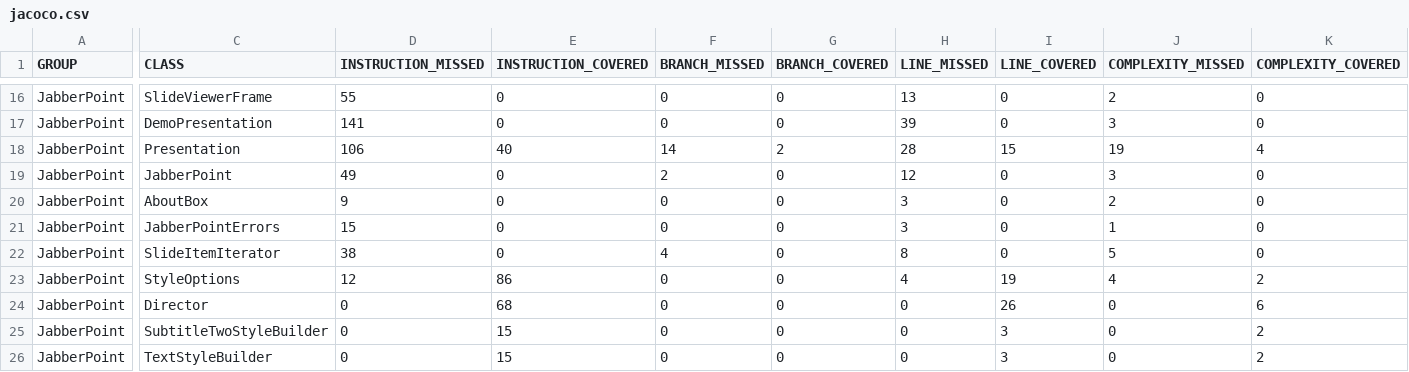
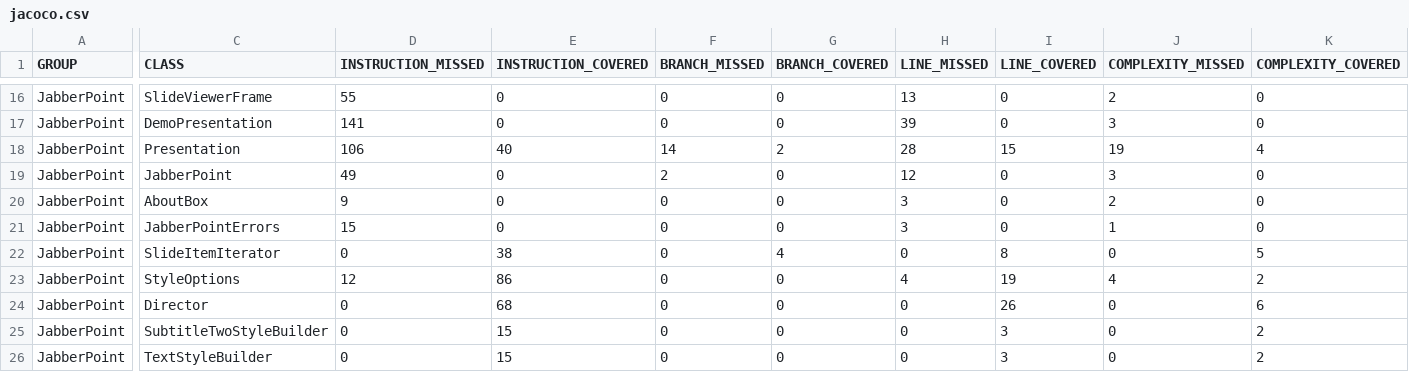
Before and after one commit to JoeyKraemer/SoftwareQuality, a CSV file: target/site/jacoco/jacoco.csv, drawn as a sheet; only a part is shown, gaps mark what is left out; the diff covers the shown part only; the diff names each change by its address in the sheet, - before the commit and + after, or states it on an @@ line.

```diff
--- a/target/site/jacoco/jacoco.csv
+++ b/target/site/jacoco/jacoco.csv
-D22 (INSTRUCTION_MISSED): 38
+D22 (INSTRUCTION_MISSED): 0
-E22 (INSTRUCTION_COVERED): 0
+E22 (INSTRUCTION_COVERED): 38
-F22 (BRANCH_MISSED): 4
+F22 (BRANCH_MISSED): 0
-G22 (BRANCH_COVERED): 0
+G22 (BRANCH_COVERED): 4
-H22 (LINE_MISSED): 8
+H22 (LINE_MISSED): 0
-I22 (LINE_COVERED): 0
+I22 (LINE_COVERED): 8
-J22 (COMPLEXITY_MISSED): 5
+J22 (COMPLEXITY_MISSED): 0
-K22 (COMPLEXITY_COVERED): 0
+K22 (COMPLEXITY_COVERED): 5
```
Also changed, not shown: 2 edited cells elsewhere in this file, 35 other files.
